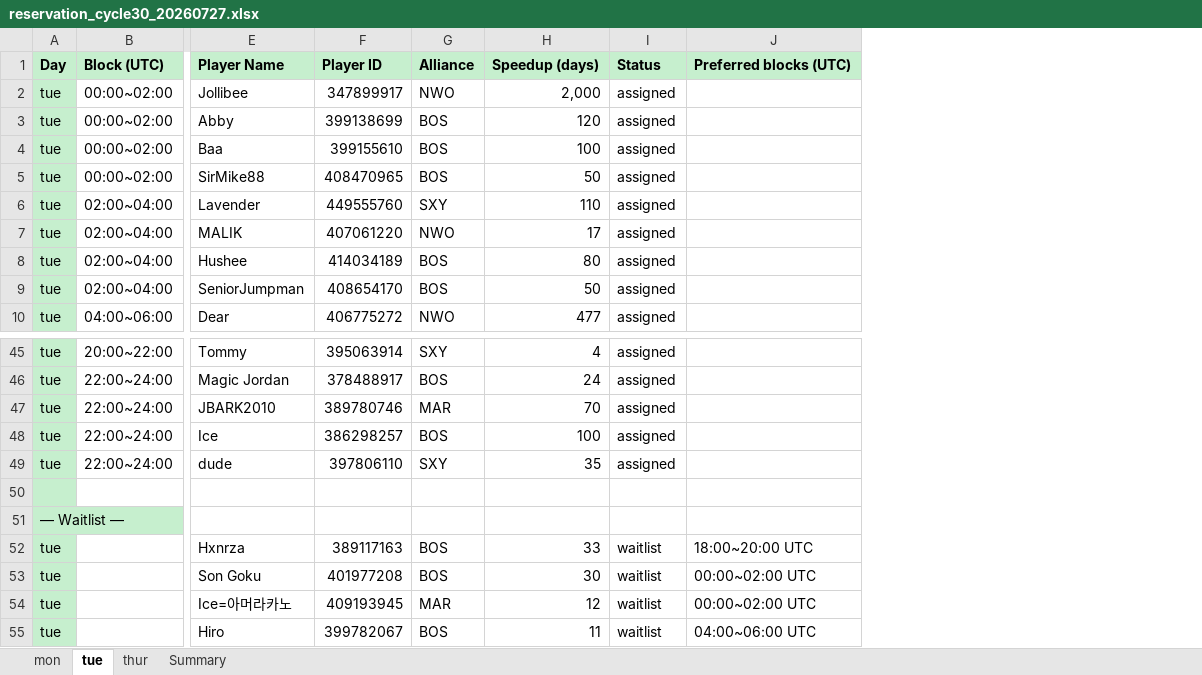
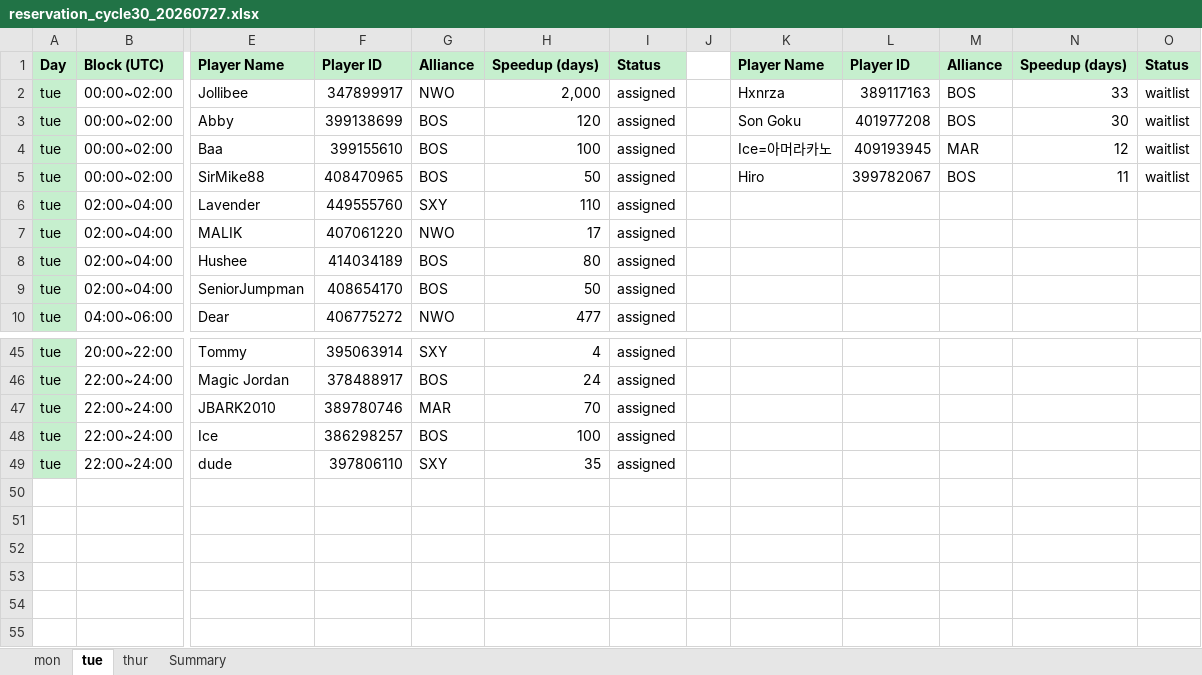
Before and after one commit to SxxM131/wos1234, an Excel workbook: results/reservation_cycle30_20260727.xlsx, sheet tue, drawn as a sheet; only a part is shown, gaps mark what is left out; values as stored, in another font and other column widths than the file's, no borders; removed rows and columns are numbered as before the commit, all else as after; rows hold the shown columns only; the diff names each change by its address in the sheet, - before the commit and + after, or states it on an @@ line.

```diff
--- a/results/reservation_cycle30_20260727.xlsx (sheet tue)
+++ b/results/reservation_cycle30_20260727.xlsx (sheet tue)
-column J, row 1: Preferred blocks (UTC)
+column J, empty
+column K, rows 1-5: Player Name | Hxnrza | Son Goku | Ice=아머라카노 | Hiro
+column L, rows 1-5: Player ID | 389117163 | 401977208 | 409193945 | 399782067
+column M, rows 1-5: Alliance | BOS | BOS | MAR | BOS
+column N, rows 1-5: Speedup (days) | 33 | 30 | 12 | 11
+column O, rows 1-5: Status | waitlist | waitlist | waitlist | waitlist
-row 50: (empty)
-row 51: — Waitlist —
-row 52: tue |  | Hxnrza | 389117163 | BOS | 33 | waitlist | 18:00~20:00 UTC
-row 53: tue |  | Son Goku | 401977208 | BOS | 30 | waitlist | 00:00~02:00 UTC
-row 54: tue |  | Ice=아머라카노 | 409193945 | MAR | 12 | waitlist | 00:00~02:00 UTC
-row 55: tue |  | Hiro | 399782067 | BOS | 11 | waitlist | 04:00~06:00 UTC
```
Also changed, not shown: sheet mon, sheet thur, 2 other files.
